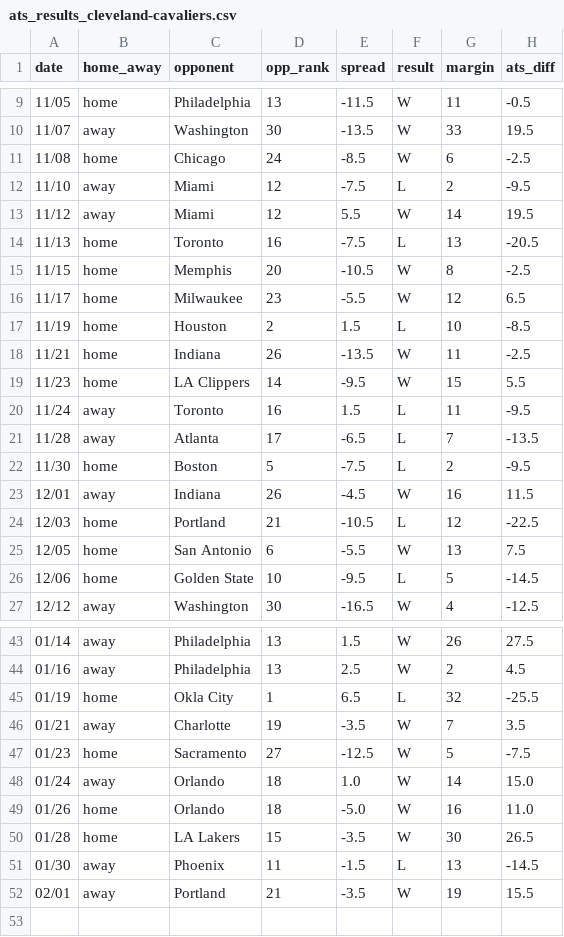
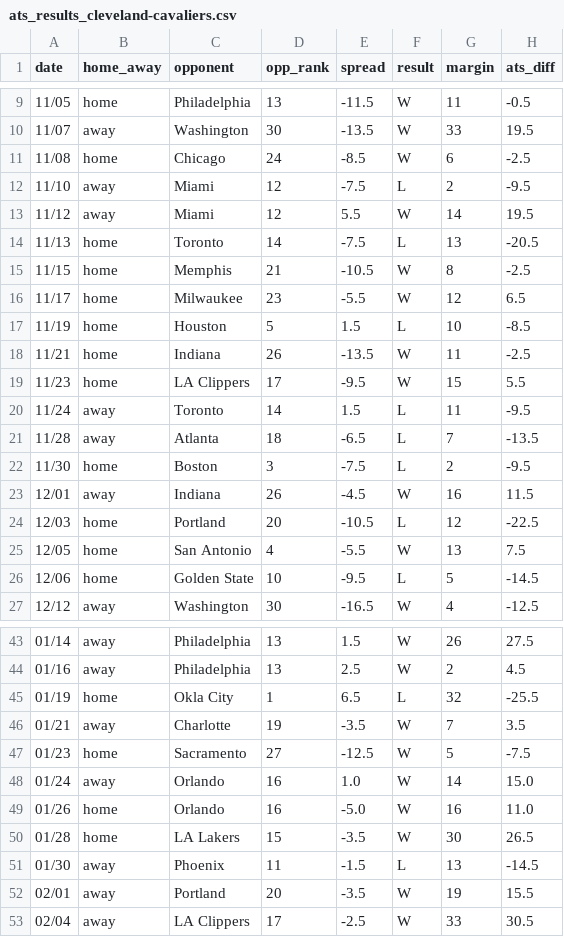
Before and after one commit to ajoros/nbabetinfo, a CSV file: ats_results_cleveland-cavaliers.csv, drawn as a sheet; only a part is shown, gaps mark what is left out; the diff covers the shown part only.

```diff
--- a/ats_results_cleveland-cavaliers.csv
+++ b/ats_results_cleveland-cavaliers.csv
@@ -13,14 +13,14 @@ date,home_away,opponent,opp_rank,spread,result,margin,ats_diff
 11/12,away,Miami,12,5.5,W,14,19.5
-11/13,home,Toronto,16,-7.5,L,13,-20.5
-11/15,home,Memphis,20,-10.5,W,8,-2.5
+11/13,home,Toronto,14,-7.5,L,13,-20.5
+11/15,home,Memphis,21,-10.5,W,8,-2.5
 11/17,home,Milwaukee,23,-5.5,W,12,6.5
-11/19,home,Houston,2,1.5,L,10,-8.5
+11/19,home,Houston,5,1.5,L,10,-8.5
 11/21,home,Indiana,26,-13.5,W,11,-2.5
-11/23,home,LA Clippers,14,-9.5,W,15,5.5
-11/24,away,Toronto,16,1.5,L,11,-9.5
-11/28,away,Atlanta,17,-6.5,L,7,-13.5
-11/30,home,Boston,5,-7.5,L,2,-9.5
+11/23,home,LA Clippers,17,-9.5,W,15,5.5
+11/24,away,Toronto,14,1.5,L,11,-9.5
+11/28,away,Atlanta,18,-6.5,L,7,-13.5
+11/30,home,Boston,3,-7.5,L,2,-9.5
 12/01,away,Indiana,26,-4.5,W,16,11.5
-12/03,home,Portland,21,-10.5,L,12,-22.5
-12/05,home,San Antonio,6,-5.5,W,13,7.5
+12/03,home,Portland,20,-10.5,L,12,-22.5
+12/05,home,San Antonio,4,-5.5,W,13,7.5
 12/06,home,Golden State,10,-9.5,L,5,-14.5
@@ -47,6 +47,7 @@ date,home_away,opponent,opp_rank,spread,result,margin,ats_diff
 01/23,home,Sacramento,27,-12.5,W,5,-7.5
-01/24,away,Orlando,18,1.0,W,14,15.0
-01/26,home,Orlando,18,-5.0,W,16,11.0
+01/24,away,Orlando,16,1.0,W,14,15.0
+01/26,home,Orlando,16,-5.0,W,16,11.0
 01/28,home,LA Lakers,15,-3.5,W,30,26.5
 01/30,away,Phoenix,11,-1.5,L,13,-14.5
-02/01,away,Portland,21,-3.5,W,19,15.5
+02/01,away,Portland,20,-3.5,W,19,15.5
+02/04,away,LA Clippers,17,-2.5,W,33,30.5
```
Also changed, not shown: 14 edited cells elsewhere in this file, ats_results_los-angeles-lakers.csv, ats_results_memphis-grizzlies.csv, 26 other files.
